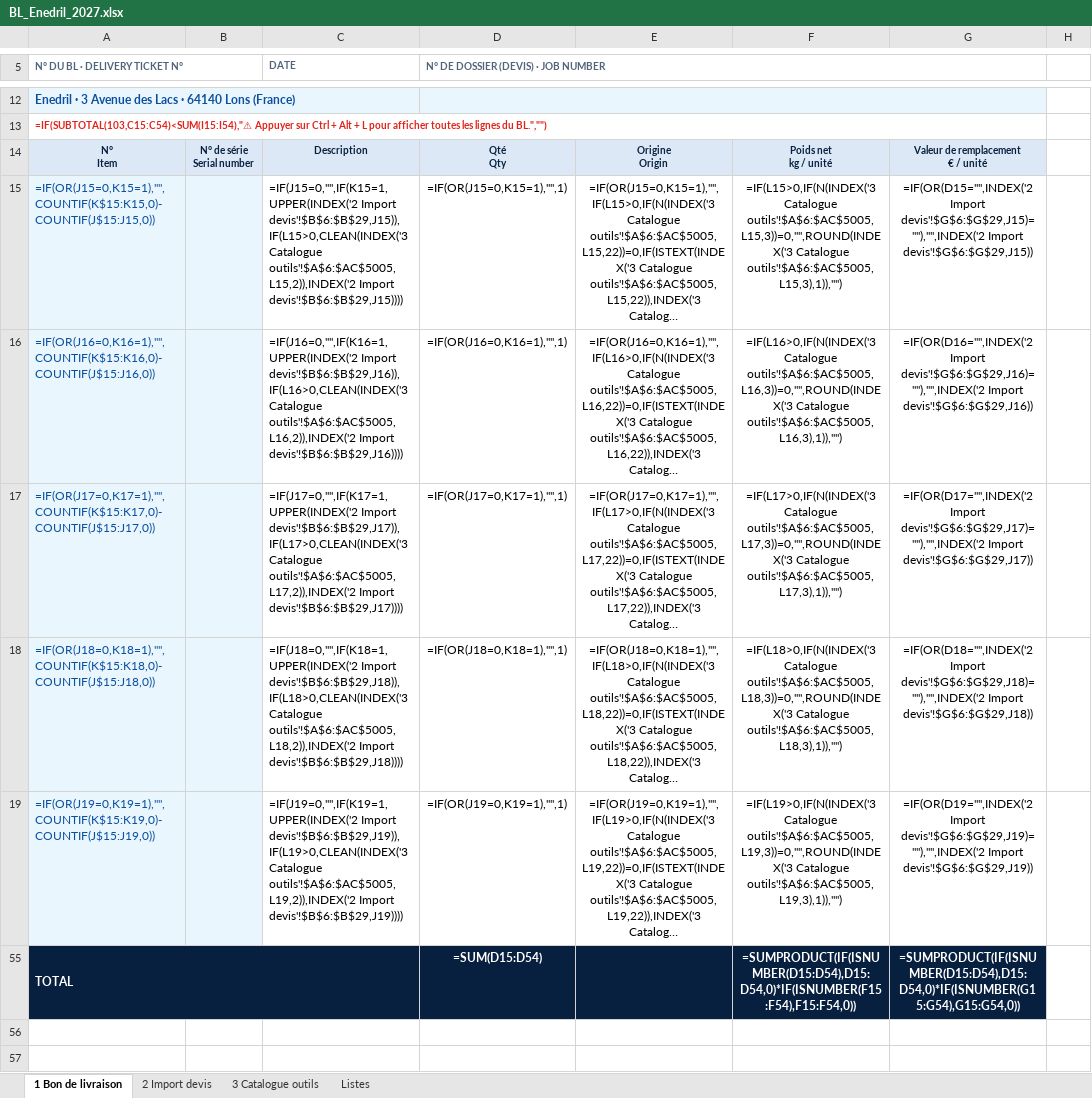
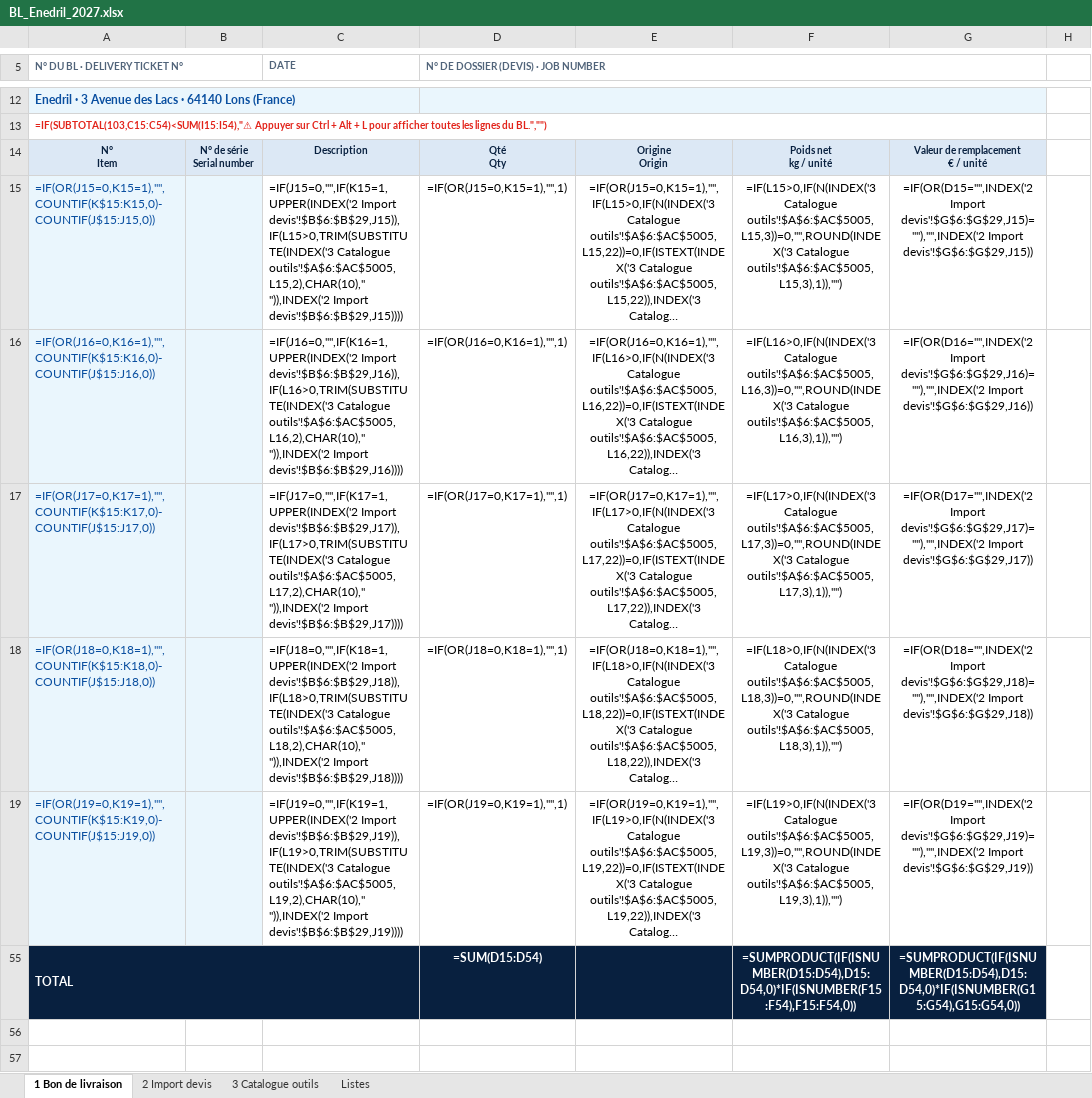
Before and after one commit to paulhdk360/Paul, an Excel workbook: bl_2027/BL_Enedril_2027.xlsx, sheet 1 Bon de livraison, drawn as a sheet; only a part is shown, gaps mark what is left out; long unchanged cells end in …; values as stored, in another font and other column widths than the file's, no borders; formulas without a stored value are shown as written; charts and pictures and conditional formats not drawn; the diff names each change by its address in the sheet, - before the commit and + after, or states it on an @@ line.

```diff
--- a/bl_2027/BL_Enedril_2027.xlsx (sheet 1 Bon de livraison)
+++ b/bl_2027/BL_Enedril_2027.xlsx (sheet 1 Bon de livraison)
-C15 (DATE): =IF(J15=0,"",IF(K15=1,UPPER(INDEX('2 Import devis'!$B$6:$B$29,J15)),IF(L15>0,CLEAN(INDEX('3 Catalogue outils'!$A$6:$AC$5005,L15,2)),INDEX('2 Import devis'!$B$6:$B$29,J15))))
+C15 (DATE): =IF(J15=0,"",IF(K15=1,UPPER(INDEX('2 Import devis'!$B$6:$B$29,J15)),IF(L15>0,TRIM(SUBSTITUTE(INDEX('3 Catalogue outils'!$A$6:$AC$5005,L15,2),CHAR(10)," ")),INDEX('2 Import devis'!$B$6:$B$29,J15))))
-C16 (DATE): =IF(J16=0,"",IF(K16=1,UPPER(INDEX('2 Import devis'!$B$6:$B$29,J16)),IF(L16>0,CLEAN(INDEX('3 Catalogue outils'!$A$6:$AC$5005,L16,2)),INDEX('2 Import devis'!$B$6:$B$29,J16))))
+C16 (DATE): =IF(J16=0,"",IF(K16=1,UPPER(INDEX('2 Import devis'!$B$6:$B$29,J16)),IF(L16>0,TRIM(SUBSTITUTE(INDEX('3 Catalogue outils'!$A$6:$AC$5005,L16,2),CHAR(10)," ")),INDEX('2 Import devis'!$B$6:$B$29,J16))))
-C17 (DATE): =IF(J17=0,"",IF(K17=1,UPPER(INDEX('2 Import devis'!$B$6:$B$29,J17)),IF(L17>0,CLEAN(INDEX('3 Catalogue outils'!$A$6:$AC$5005,L17,2)),INDEX('2 Import devis'!$B$6:$B$29,J17))))
+C17 (DATE): =IF(J17=0,"",IF(K17=1,UPPER(INDEX('2 Import devis'!$B$6:$B$29,J17)),IF(L17>0,TRIM(SUBSTITUTE(INDEX('3 Catalogue outils'!$A$6:$AC$5005,L17,2),CHAR(10)," ")),INDEX('2 Import devis'!$B$6:$B$29,J17))))
-C18 (DATE): =IF(J18=0,"",IF(K18=1,UPPER(INDEX('2 Import devis'!$B$6:$B$29,J18)),IF(L18>0,CLEAN(INDEX('3 Catalogue outils'!$A$6:$AC$5005,L18,2)),INDEX('2 Import devis'!$B$6:$B$29,J18))))
+C18 (DATE): =IF(J18=0,"",IF(K18=1,UPPER(INDEX('2 Import devis'!$B$6:$B$29,J18)),IF(L18>0,TRIM(SUBSTITUTE(INDEX('3 Catalogue outils'!$A$6:$AC$5005,L18,2),CHAR(10)," ")),INDEX('2 Import devis'!$B$6:$B$29,J18))))
-C19 (DATE): =IF(J19=0,"",IF(K19=1,UPPER(INDEX('2 Import devis'!$B$6:$B$29,J19)),IF(L19>0,CLEAN(INDEX('3 Catalogue outils'!$A$6:$AC$5005,L19,2)),INDEX('2 Import devis'!$B$6:$B$29,J19))))
+C19 (DATE): =IF(J19=0,"",IF(K19=1,UPPER(INDEX('2 Import devis'!$B$6:$B$29,J19)),IF(L19>0,TRIM(SUBSTITUTE(INDEX('3 Catalogue outils'!$A$6:$AC$5005,L19,2),CHAR(10)," ")),INDEX('2 Import devis'!$B$6:$B$29,J19))))
```
Also changed, not shown: sheet 3 Catalogue outils, hidden cells, bl_2027/BL_Enedril_2027_exemple.xlsx, 3 other files.
